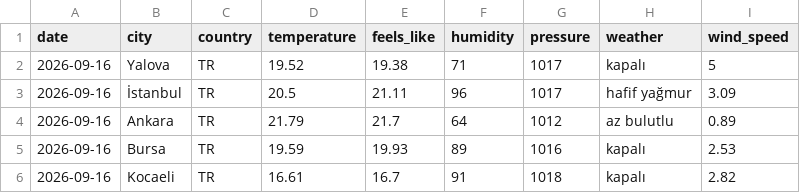
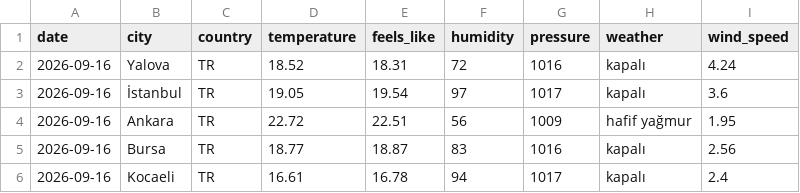
Before and after one commit to acetinkaya/turkiye-daily-open-data, a CSV file: data/weather/csv/2026-09-16.csv, drawn as a sheet.

```diff
--- a/data/weather/csv/2026-09-16.csv
+++ b/data/weather/csv/2026-09-16.csv
@@ -1,6 +1,6 @@
 date,city,country,temperature,feels_like,humidity,pressure,weather,wind_speed
-2026-09-16,Yalova,TR,19.52,19.38,71,1017,kapalı,5
-2026-09-16,İstanbul,TR,20.5,21.11,96,1017,hafif yağmur,3.09
-2026-09-16,Ankara,TR,21.79,21.7,64,1012,az bulutlu,0.89
-2026-09-16,Bursa,TR,19.59,19.93,89,1016,kapalı,2.53
-2026-09-16,Kocaeli,TR,16.61,16.7,91,1018,kapalı,2.82
+2026-09-16,Yalova,TR,18.52,18.31,72,1016,kapalı,4.24
+2026-09-16,İstanbul,TR,19.05,19.54,97,1017,kapalı,3.6
+2026-09-16,Ankara,TR,22.72,22.51,56,1009,hafif yağmur,1.95
+2026-09-16,Bursa,TR,18.77,18.87,83,1016,kapalı,2.56
+2026-09-16,Kocaeli,TR,16.61,16.78,94,1017,kapalı,2.4
```
Also changed, not shown: 2 other files.
